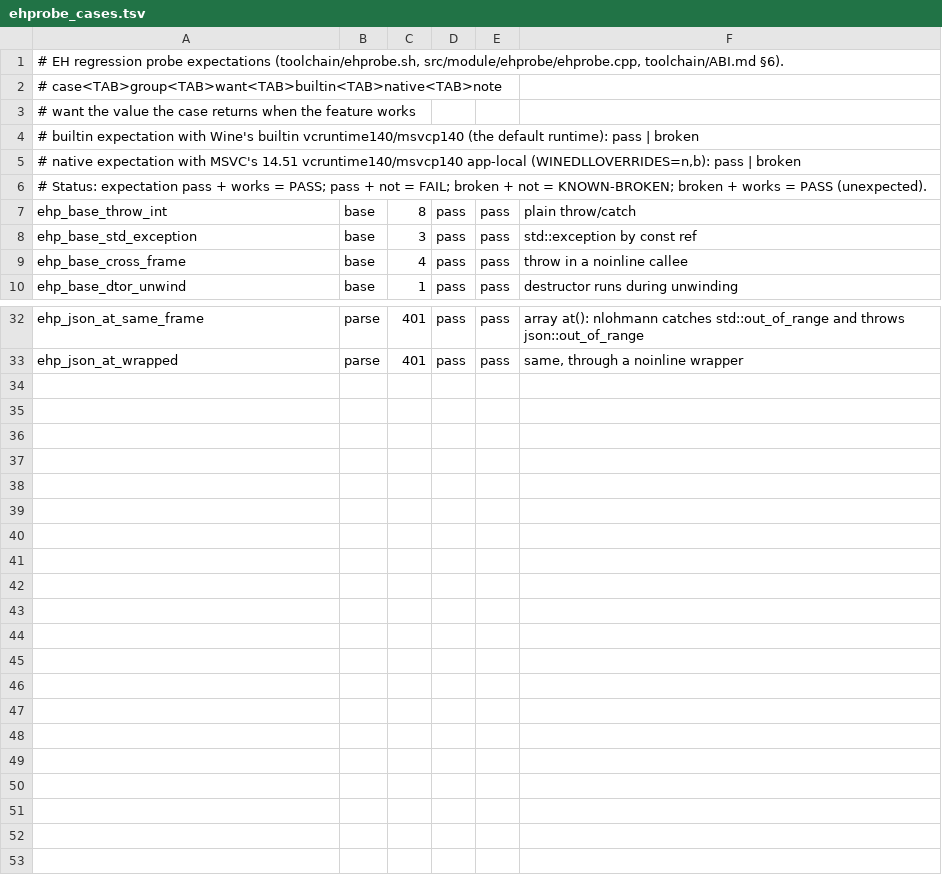
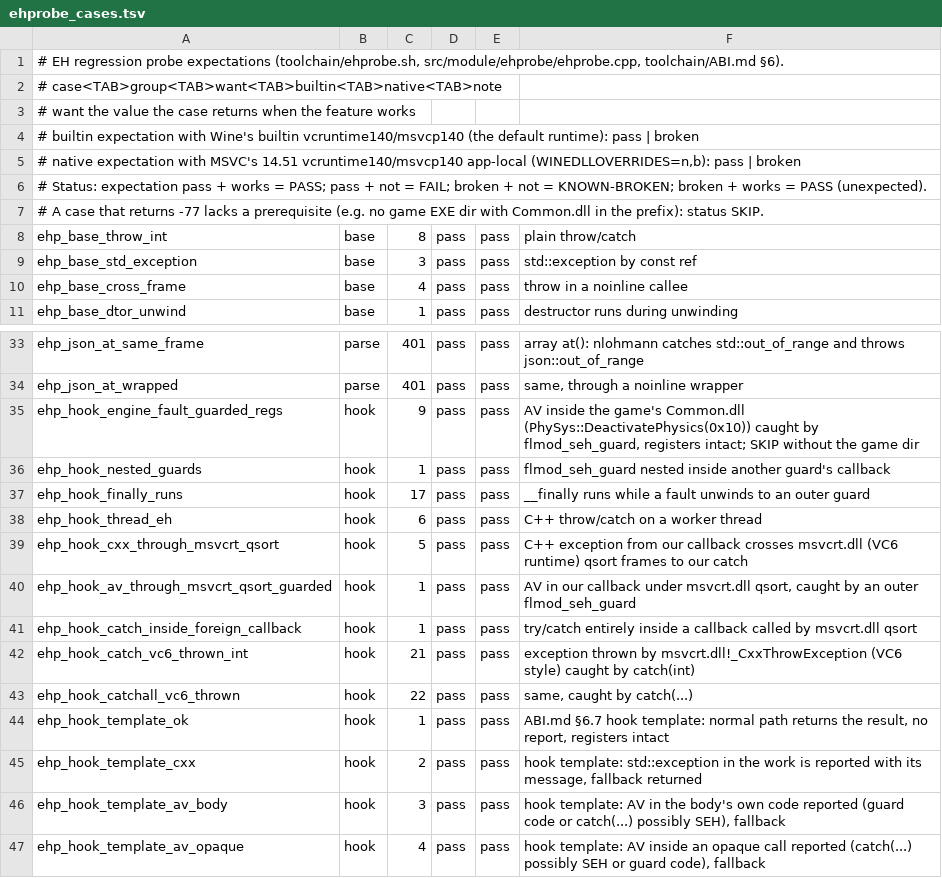
Before and after one commit to expectbugs/freelancer-carrier-mod, a TSV file: toolchain/ehprobe_cases.tsv, drawn as a sheet; only a part is shown, gaps mark what is left out.

```diff
--- a/toolchain/ehprobe_cases.tsv
+++ b/toolchain/ehprobe_cases.tsv
@@ -6,2 +6,3 @@
 # Status: expectation pass + works = PASS; pass + not = FAIL; broken + not = KNOWN-BROKEN; broken + works = PASS (unexpected).
+# A case that returns -77 lacks a prerequisite (e.g. no game EXE dir with Common.dll in the prefix): status SKIP.
 ehp_base_throw_int	base	8	pass	pass	plain throw/catch
@@ -33 +34,14 @@ ehp_json_at_same_frame	parse	401	pass	pass	array at(): nlohmann catches std::out
 ehp_json_at_wrapped	parse	401	pass	pass	same, through a noinline wrapper
+ehp_hook_engine_fault_guarded_regs	hook	9	pass	pass	AV inside the game's Common.dll (PhySys::DeactivatePhysics(0x10)) caught by flmod_seh_guard, registers intact; SKIP without the game dir
+ehp_hook_nested_guards	hook	1	pass	pass	flmod_seh_guard nested inside another guard's callback
+ehp_hook_finally_runs	hook	17	pass	pass	__finally runs while a fault unwinds to an outer guard
+ehp_hook_thread_eh	hook	6	pass	pass	C++ throw/catch on a worker thread
+ehp_hook_cxx_through_msvcrt_qsort	hook	5	pass	pass	C++ exception from our callback crosses msvcrt.dll (VC6 runtime) qsort frames to our catch
+ehp_hook_av_through_msvcrt_qsort_guarded	hook	1	pass	pass	AV in our callback under msvcrt.dll qsort, caught by an outer flmod_seh_guard
+ehp_hook_catch_inside_foreign_callback	hook	1	pass	pass	try/catch entirely inside a callback called by msvcrt.dll qsort
+ehp_hook_catch_vc6_thrown_int	hook	21	pass	pass	exception thrown by msvcrt.dll!_CxxThrowException (VC6 style) caught by catch(int)
+ehp_hook_catchall_vc6_thrown	hook	22	pass	pass	same, caught by catch(...)
+ehp_hook_template_ok	hook	1	pass	pass	ABI.md §6.7 hook template: normal path returns the result, no report, registers intact
+ehp_hook_template_cxx	hook	2	pass	pass	hook template: std::exception in the work is reported with its message, fallback returned
+ehp_hook_template_av_body	hook	3	pass	pass	hook template: AV in the body's own code reported (guard code or catch(...) possibly SEH), fallback
+ehp_hook_template_av_opaque	hook	4	pass	pass	hook template: AV inside an opaque call reported (catch(...) possibly SEH or guard code), fallback
```
Also changed, not shown: 16 other files.
